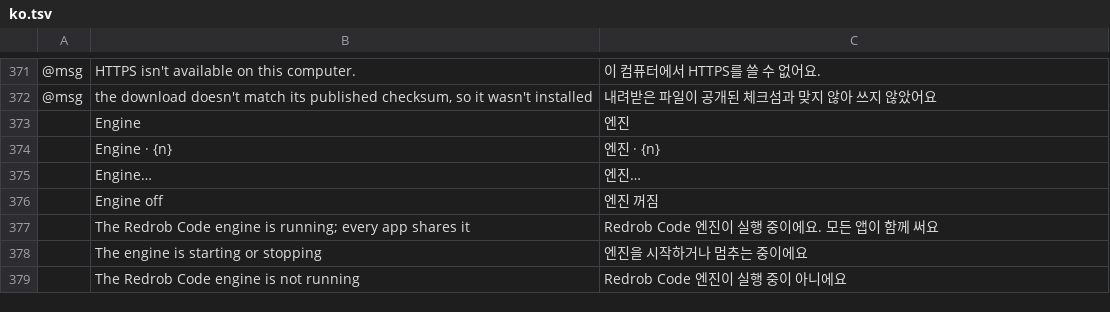
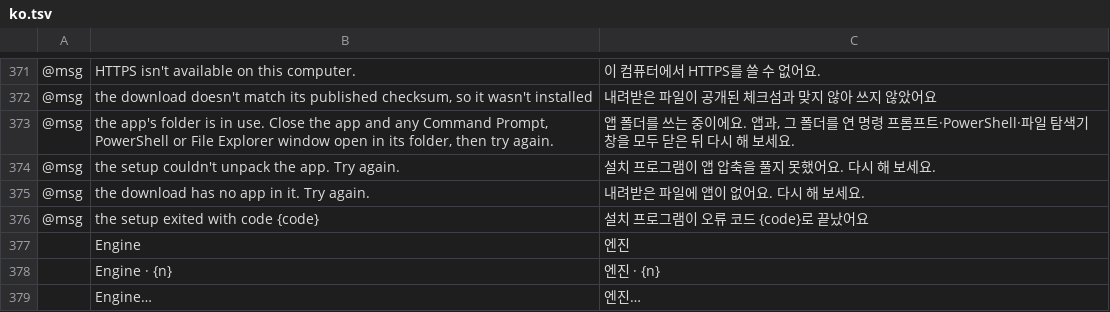
Before and after one commit to redrob-labs/redrob-launcher, a TSV file: crates/ui-egui/src/i18n/ko.tsv, drawn as a sheet; only a part is shown, gaps mark what is left out; the shorter side is filled out with more unchanged rows; the diff names each change by its address in the sheet, - before the commit and + after, or states it on an @@ line.

Commit message:
fix(install): say what our setup's exit codes mean (#81)
Map Redrob setups' 0xE0000001..3 exit codes to sentences, with Korean rows.

```diff
--- a/crates/ui-egui/src/i18n/ko.tsv
+++ b/crates/ui-egui/src/i18n/ko.tsv
+row 373: @msg | the app's folder is in use. Close the app and any Command Prompt, PowerShell or File Explorer window open in its folder, then try again. | 앱 폴더를 쓰는 중이에요. 앱과, 그 폴더를 연 명령 프롬프트·PowerShell·파일 탐색기 창을 모두 닫은 뒤 다시 해 보세요.
+row 374: @msg | the setup couldn't unpack the app. Try again. | 설치 프로그램이 앱 압축을 풀지 못했어요. 다시 해 보세요.
+row 375: @msg | the download has no app in it. Try again. | 내려받은 파일에 앱이 없어요. 다시 해 보세요.
+row 376: @msg | the setup exited with code {code} | 설치 프로그램이 오류 코드 {code}로 끝났어요
```
Also changed, not shown: 1 other file.
